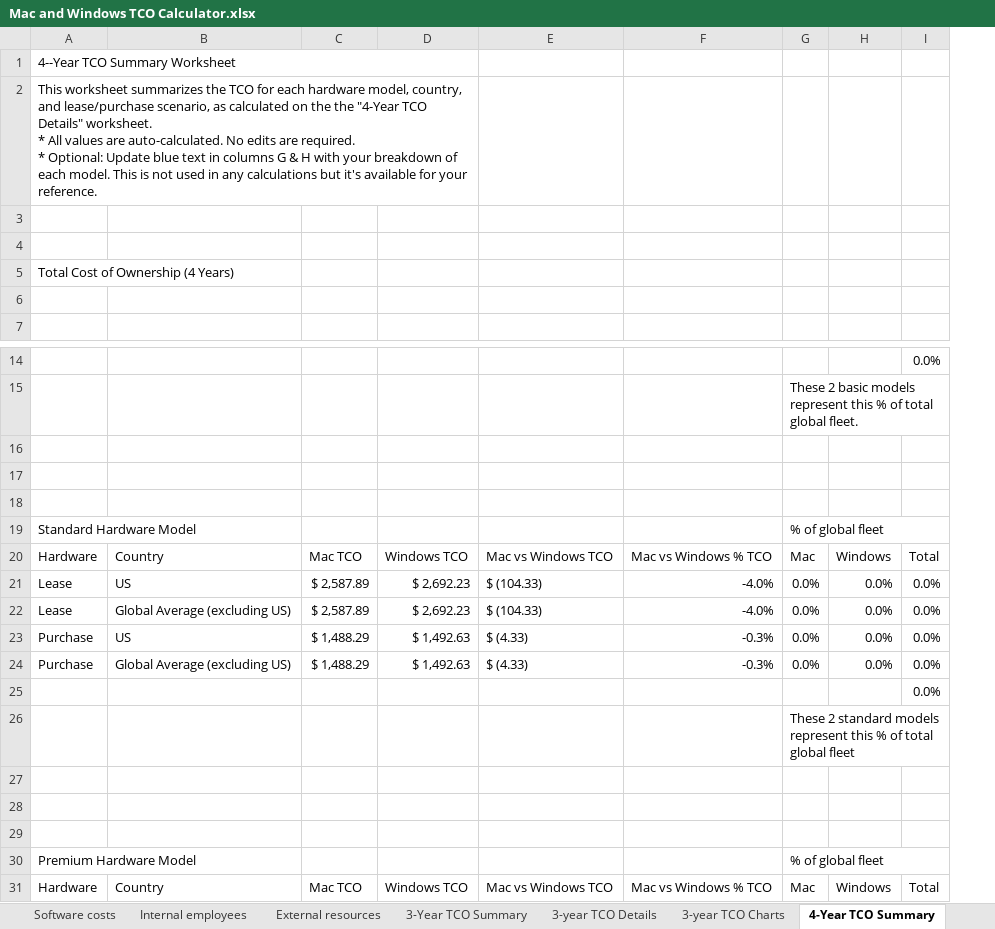
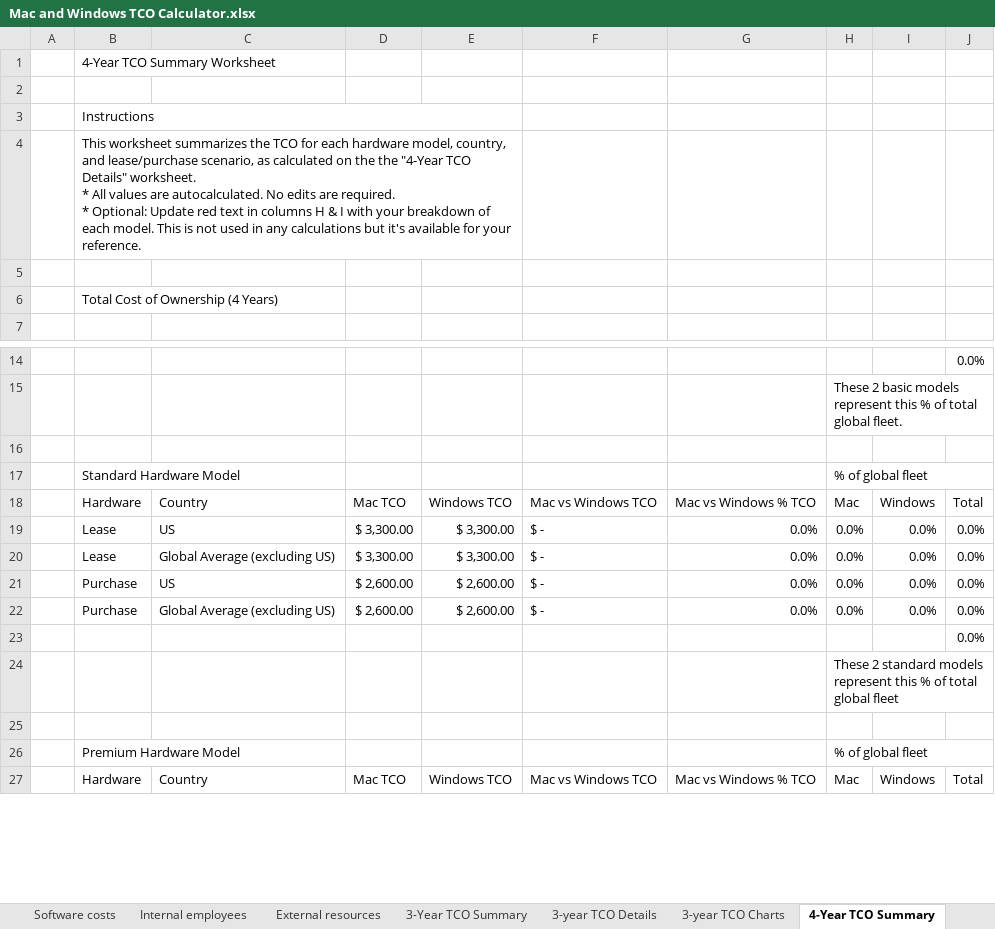
Before and after one commit to cisco-open/device-tco-calculator, an Excel workbook: Mac and Windows TCO Calculator.xlsx, sheet 4-Year TCO Summary, drawn as a sheet; only a part is shown, gaps mark what is left out; values as stored, in another font and other column widths than the file's, no cell formats; conditional formats not drawn; removed rows and columns are numbered as before the commit, all else as after; ↵ is a line break in a cell; the diff names each change by its address in the sheet, - before the commit and + after, or states it on an @@ line.

```diff
--- a/Mac and Windows TCO Calculator.xlsx (sheet 4-Year TCO Summary)
+++ b/Mac and Windows TCO Calculator.xlsx (sheet 4-Year TCO Summary)
+column A, empty
-column C, rows 20-24: Mac TCO | $ 2,587.89 | $ 2,587.89 | $ 1,488.29 | $ 1,488.29; row 31: Mac TCO
-column D, rows 20-24: Windows TCO | $ 2,692.23 | $ 2,692.23 | $ 1,492.63 | $ 1,492.63; row 31: Windows TCO
-column E, rows 20-24: Mac vs Windows TCO | $ (104.33) | $ (104.33) | $ (4.33) | $ (4.33); row 31: Mac vs Windows TCO
-column F, rows 20-24: Mac vs Windows % TCO | -4.0% | -4.0% | -0.3% | -0.3%; row 31: Mac vs Windows % TCO
+column D, rows 18-27: Mac TCO | $ 3,300.00 | $ 3,300.00 | $ 2,600.00 | $ 2,600.00 |  |  |  |  | Mac TCO
+column E, rows 18-27: Windows TCO | $ 3,300.00 | $ 3,300.00 | $ 2,600.00 | $ 2,600.00 |  |  |  |  | Windows TCO
+column F, rows 18-27: Mac vs Windows TCO | $ - | $ - | $ - | $ - |  |  |  |  | Mac vs Windows TCO
+column G, rows 18-27: Mac vs Windows % TCO | 0.0% | 0.0% | 0.0% | 0.0% |  |  |  |  | Mac vs Windows % TCO
-B1: 4--Year TCO Summary Worksheet
+B1: 4-Year TCO Summary Worksheet
-A1:D1 merged
-row 2: This worksheet summarizes the TCO for each hardware model, country, and lease/purchase scenario, as calculated on the the "4-Year TCO Details" worksheet. ↵ * All values are auto-calculated. No edits are required. ↵ * Optional: Update blue text in columns G & H with your breakdown of each model. This is not used in any calculations but it's available for your reference.
+row 3:  | Instructions
+row 4:  | This worksheet summarizes the TCO for each hardware model, country, and lease/purchase scenario, as calculated on the the "4-Year TCO Details" worksheet. ↵ * All values are autocalculated. No edits are required. ↵ * Optional: Update red text in columns H & I with your breakdown of each model. This is not used in any calculations but it's available for your reference.
-row 6: (empty)
-row 17: (empty)
-row 18: (empty)
-row 28: (empty)
-row 29: (empty)
```
Also changed, not shown: sheet 4-year TCO Details, sheet 3-year TCO Details, sheet Global Avg HW (Excluding US), sheet US Hardware Costs, sheet Internal employees, sheet Software costs, 6 more sheets, other sheet tabs, cell formats, formulas that keep their value, charts or pictures, 1 other file.
